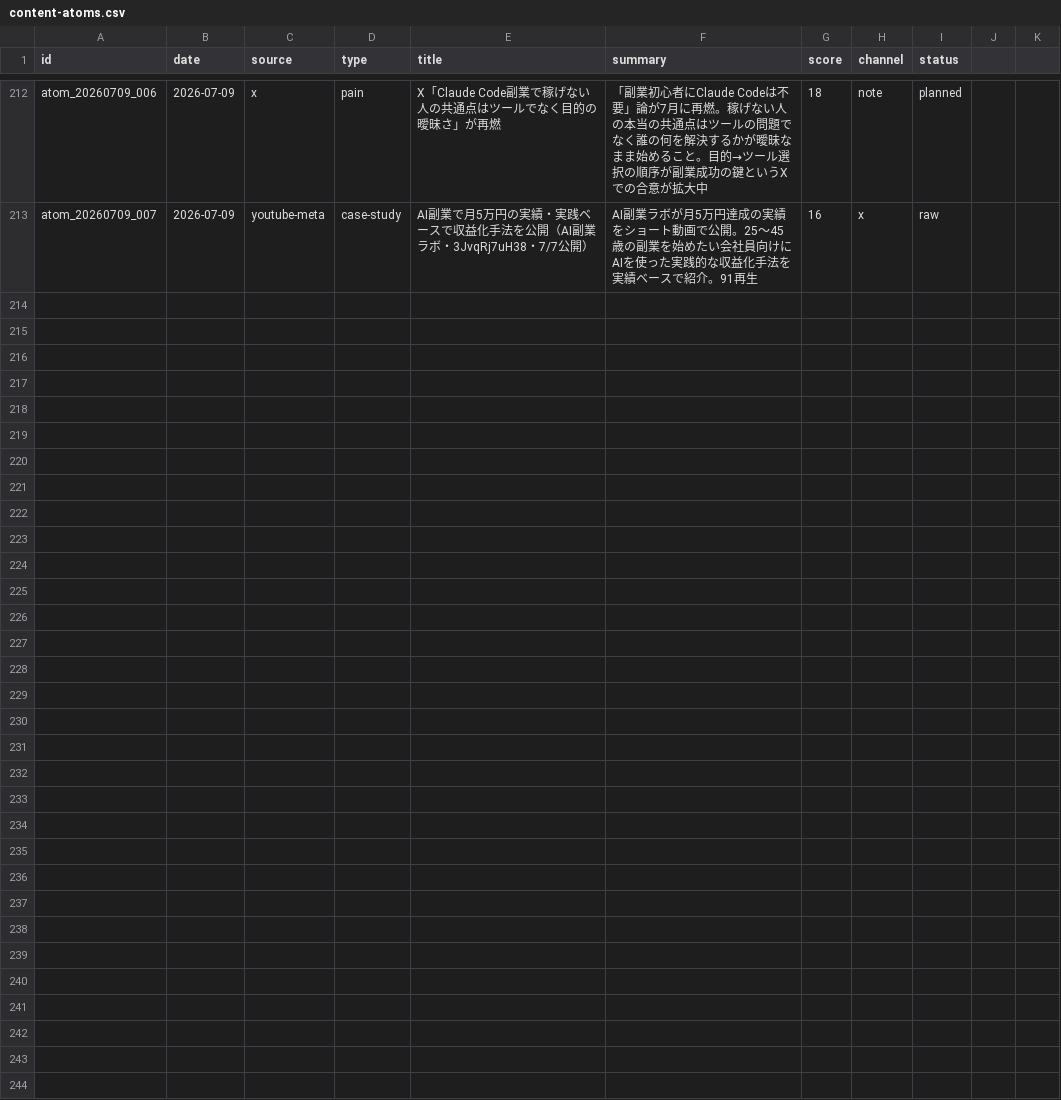
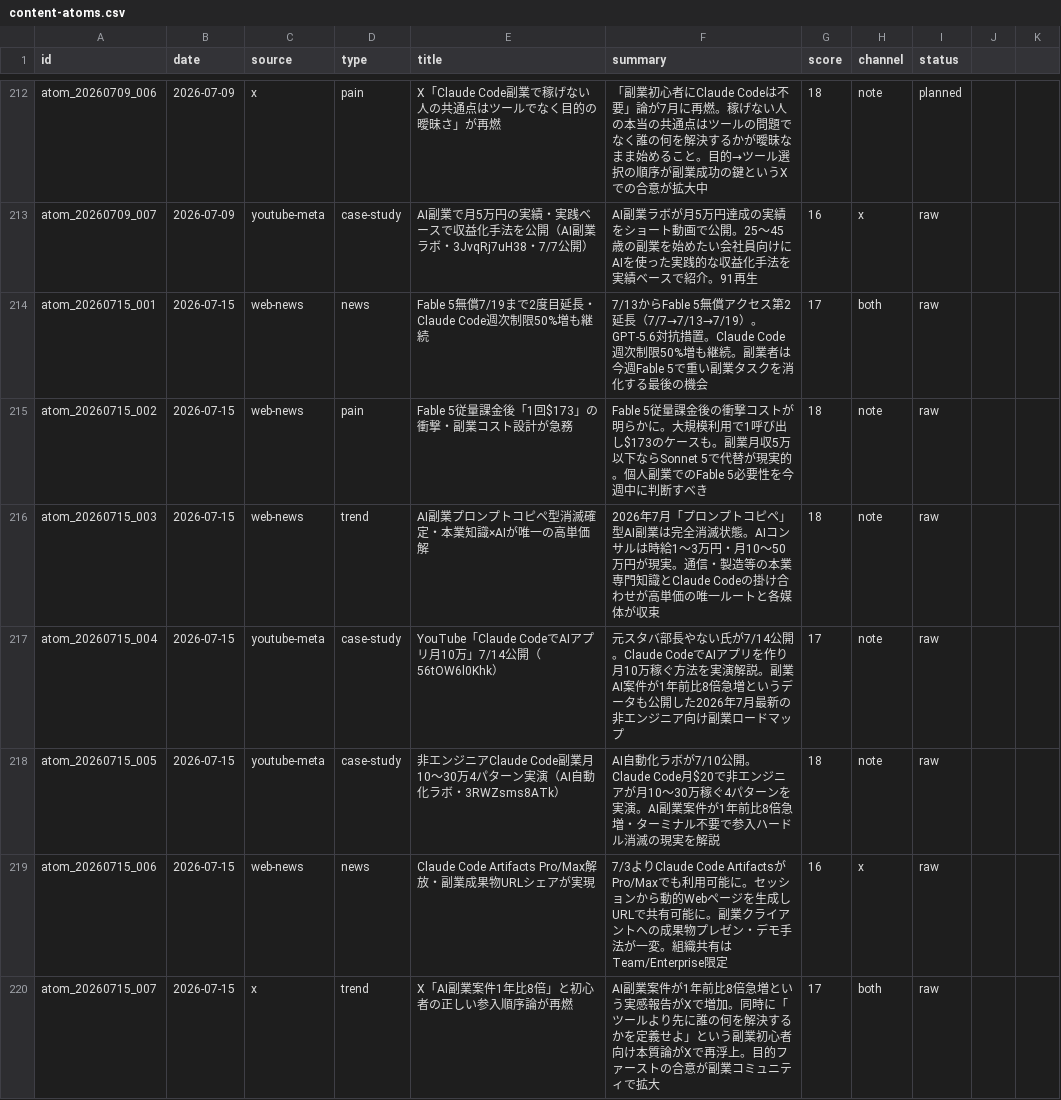
Before and after one commit to arfiria/content-loop, a CSV file: data/content-atoms.csv, drawn as a sheet; only a part is shown, gaps mark what is left out; the diff names each change by its address in the sheet, - before the commit and + after, or states it on an @@ line.

```diff
--- a/data/content-atoms.csv
+++ b/data/content-atoms.csv
+row 214: atom_20260715_001 | 2026-07-15 | web-news | news | Fable 5無償7/19まで2度目延長・Claude Code週次制限50%増も継続 | 7/13からFable 5無償アクセス第2延長（7/7→7/13→7/19）。GPT-5.6対抗措置。Claude Code週次制限50%増も継続。副業者は今週Fable 5で重い副業タスクを消化する最後の機会 | 17 | both | raw
+row 215: atom_20260715_002 | 2026-07-15 | web-news | pain | Fable 5従量課金後「1回$173」の衝撃・副業コスト設計が急務 | Fable 5従量課金後の衝撃コストが明らかに。大規模利用で1呼び出し$173のケースも。副業月収5万以下ならSonnet 5で代替が現実的。個人副業でのFable 5必要性を今週中に判断すべき | 18 | note | raw
+row 216: atom_20260715_003 | 2026-07-15 | web-news | trend | AI副業プロンプトコピペ型消滅確定・本業知識×AIが唯一の高単価解 | 2026年7月「プロンプトコピペ」型AI副業は完全消滅状態。AIコンサルは時給1〜3万円・月10〜50万円が現実。通信・製造等の本業専門知識とClaude Codeの掛け合わせが高単価の唯一ルートと各媒体が収束 | 18 | note | raw
+row 217: atom_20260715_004 | 2026-07-15 | youtube-meta | case-study | YouTube「Claude CodeでAIアプリ月10万」7/14公開（56tOW6l0Khk） | 元スタバ部長やない氏が7/14公開。Claude CodeでAIアプリを作り月10万稼ぐ方法を実演解説。副業AI案件が1年前比8倍急増というデータも公開した2026年7月最新の非エンジニア向け副業ロードマップ | 17 | note | raw
+row 218: atom_20260715_005 | 2026-07-15 | youtube-meta | case-study | 非エンジニアClaude Code副業月10〜30万4パターン実演（AI自動化ラボ・3RWZsms8ATk） | AI自動化ラボが7/10公開。Claude Code月$20で非エンジニアが月10〜30万稼ぐ4パターンを実演。AI副業案件が1年前比8倍急増・ターミナル不要で参入ハードル消滅の現実を解説 | 18 | note | raw
+row 219: atom_20260715_006 | 2026-07-15 | web-news | news | Claude Code Artifacts Pro/Max解放・副業成果物URLシェアが実現 | 7/3よりClaude Code ArtifactsがPro/Maxでも利用可能に。セッションから動的Webページを生成しURLで共有可能に。副業クライアントへの成果物プレゼン・デモ手法が一変。組織共有はTeam/Enterprise限定 | 16 | x | raw
+row 220: atom_20260715_007 | 2026-07-15 | x | trend | X「AI副業案件1年比8倍」と初心者の正しい参入順序論が再燃 | AI副業案件が1年前比8倍急増という実感報告がXで増加。同時に「ツールより先に誰の何を解決するかを定義せよ」という副業初心者向け本質論がXで再浮上。目的ファーストの合意が副業コミュニティで拡大 | 17 | both | raw
```
Also changed, not shown: data/content-pipeline.csv, 1 other file.
